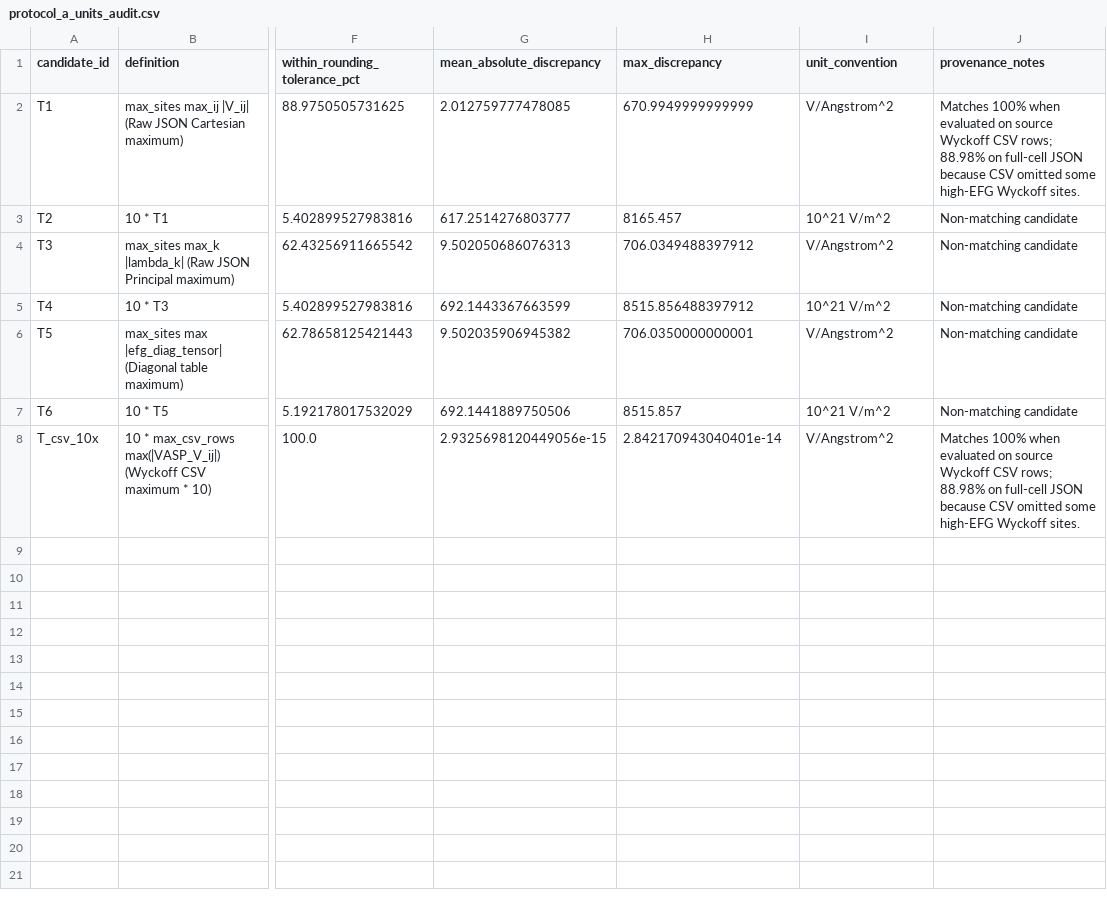
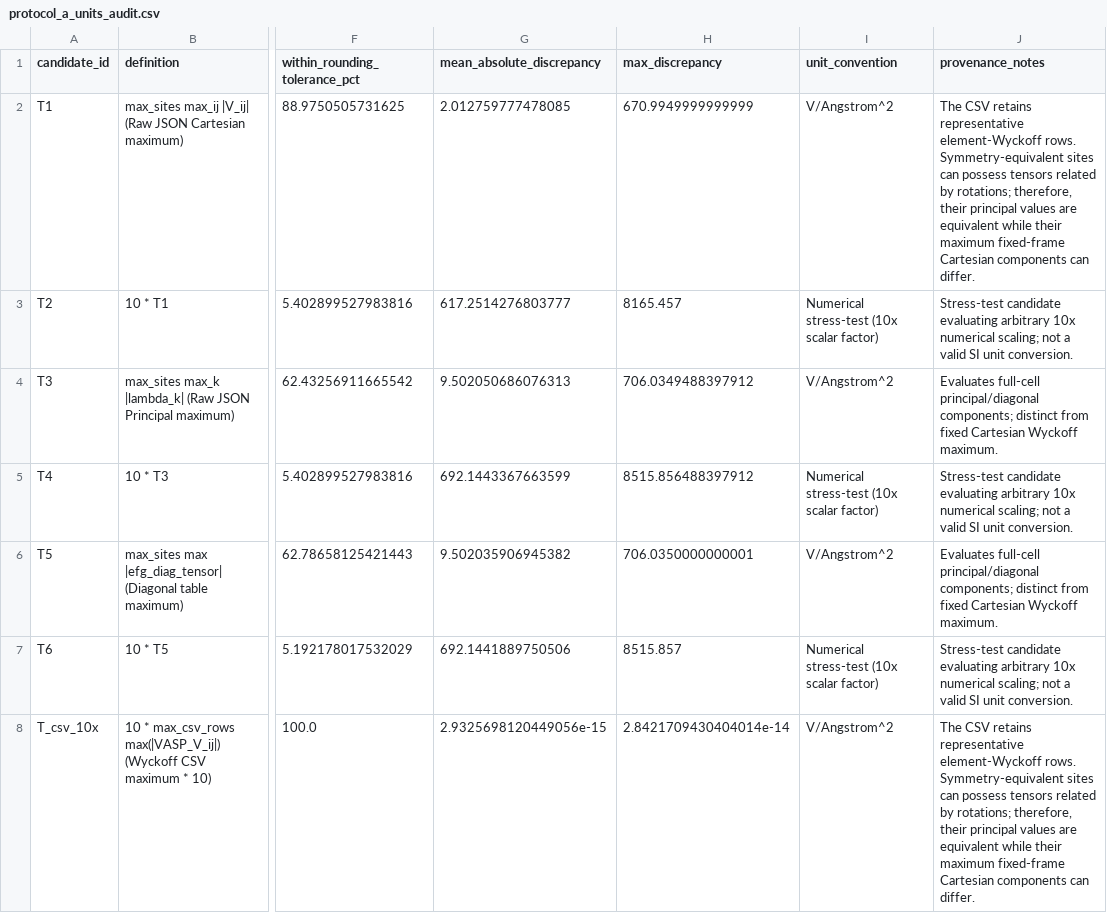
Before and after one commit to hubdk17/Material_Science_Repo_Jarvis, a CSV file: results/adversarial_audit_20260924_023600/protocol_a_units_audit.csv, drawn as a sheet; only a part is shown, gaps mark what is left out; the diff names each change by its address in the sheet, - before the commit and + after, or states it on an @@ line.

Commit message:
feat(provenance): add machine-verifiable manifest, audit orientation angles, and enforce clean-clone reproducibility

```diff
--- a/results/adversarial_audit_20260924_023600/protocol_a_units_audit.csv
+++ b/results/adversarial_audit_20260924_023600/protocol_a_units_audit.csv
-J2 (provenance_notes): Matches 100% when evaluated on source Wyckoff CSV rows; 88.98% on full-cell JSON because CSV omitted some high-EFG Wyckoff sites.
+J2 (provenance_notes): The CSV retains representative element-Wyckoff rows. Symmetry-equivalent sites can possess tensors related by rotations; therefore, their principal values are equivalent while their maximum fixed-frame Cartesian components can differ.
-I3 (unit_convention): 10^21 V/m^2
+I3 (unit_convention): Numerical stress-test (10x scalar factor)
-J3 (provenance_notes): Non-matching candidate
+J3 (provenance_notes): Stress-test candidate evaluating arbitrary 10x numerical scaling; not a valid SI unit conversion.
-J4 (provenance_notes): Non-matching candidate
+J4 (provenance_notes): Evaluates full-cell principal/diagonal components; distinct from fixed Cartesian Wyckoff maximum.
-I5 (unit_convention): 10^21 V/m^2
+I5 (unit_convention): Numerical stress-test (10x scalar factor)
-J5 (provenance_notes): Non-matching candidate
+J5 (provenance_notes): Stress-test candidate evaluating arbitrary 10x numerical scaling; not a valid SI unit conversion.
-J6 (provenance_notes): Non-matching candidate
+J6 (provenance_notes): Evaluates full-cell principal/diagonal components; distinct from fixed Cartesian Wyckoff maximum.
-I7 (unit_convention): 10^21 V/m^2
+I7 (unit_convention): Numerical stress-test (10x scalar factor)
-J7 (provenance_notes): Non-matching candidate
+J7 (provenance_notes): Stress-test candidate evaluating arbitrary 10x numerical scaling; not a valid SI unit conversion.
-H8 (max_discrepancy): 2.842170943040401e-14
+H8 (max_discrepancy): 2.8421709430404014e-14
-J8 (provenance_notes): Matches 100% when evaluated on source Wyckoff CSV rows; 88.98% on full-cell JSON because CSV omitted some high-EFG Wyckoff sites.
+J8 (provenance_notes): The CSV retains representative element-Wyckoff rows. Symmetry-equivalent sites can possess tensors related by rotations; therefore, their principal values are equivalent while their maximum fixed-frame Cartesian components can differ.
```
Also changed, not shown: results/adversarial_audit_20260924_023600/development_split_corrected_metrics.csv, results/adversarial_audit_20260924_023600/rotation_reflection_covariance_audit.csv, 10 other files.
